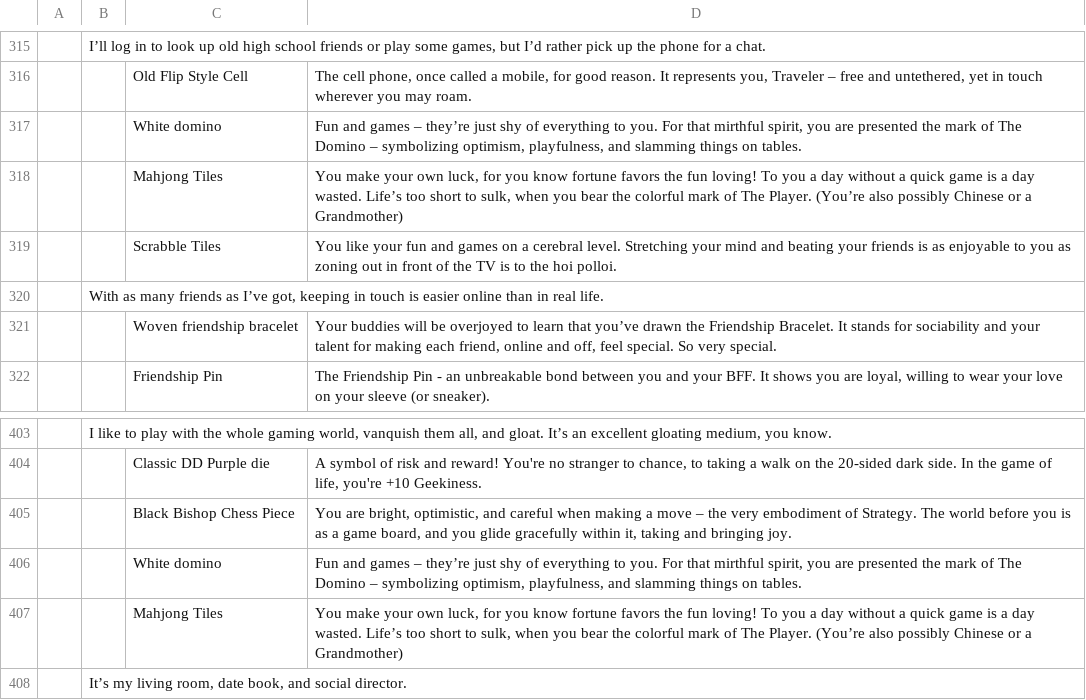
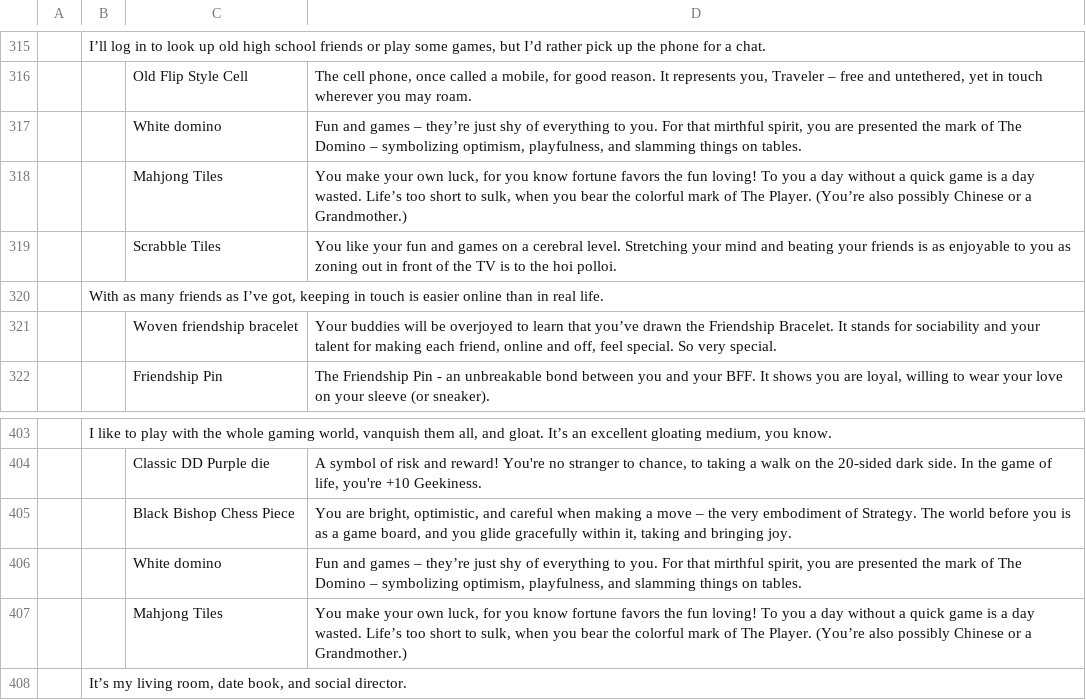
Before and after one commit to mozilla/webifyme, a CSV file: ff4/utils/format-test.csv, drawn as a sheet; only a part is shown, gaps mark what is left out; the diff names each change by its address in the sheet, - before the commit and + after, or states it on an @@ line.

```diff
--- a/ff4/utils/format-test.csv
+++ b/ff4/utils/format-test.csv
-D318: …or a Grandmother)
+D318: …or a Grandmother.)
-D407: …or a Grandmother)
+D407: …or a Grandmother.)
```
Also changed, not shown: 1 other file.
